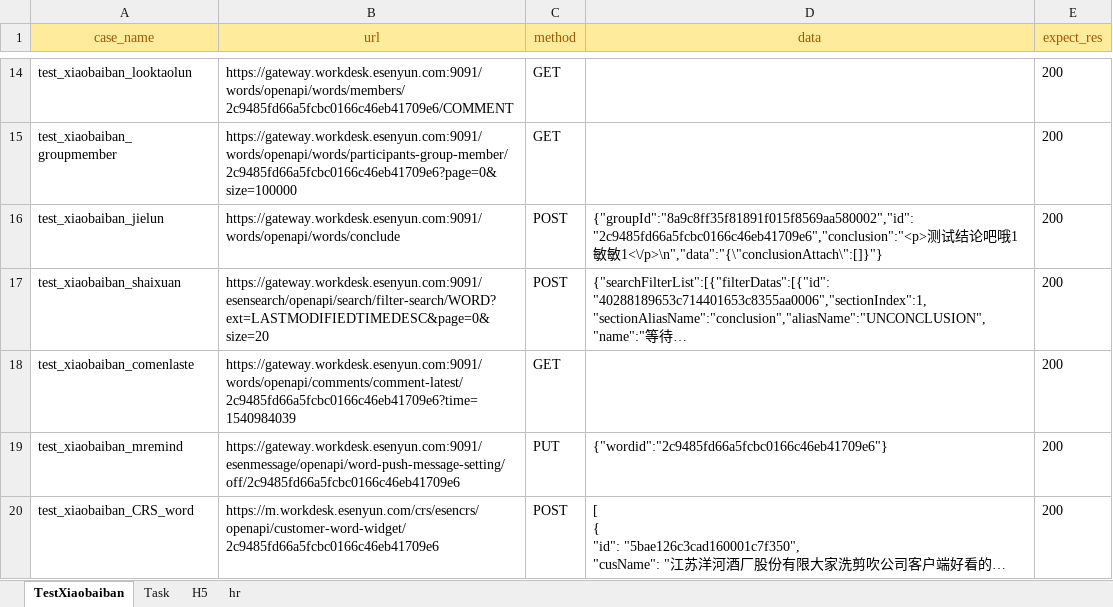
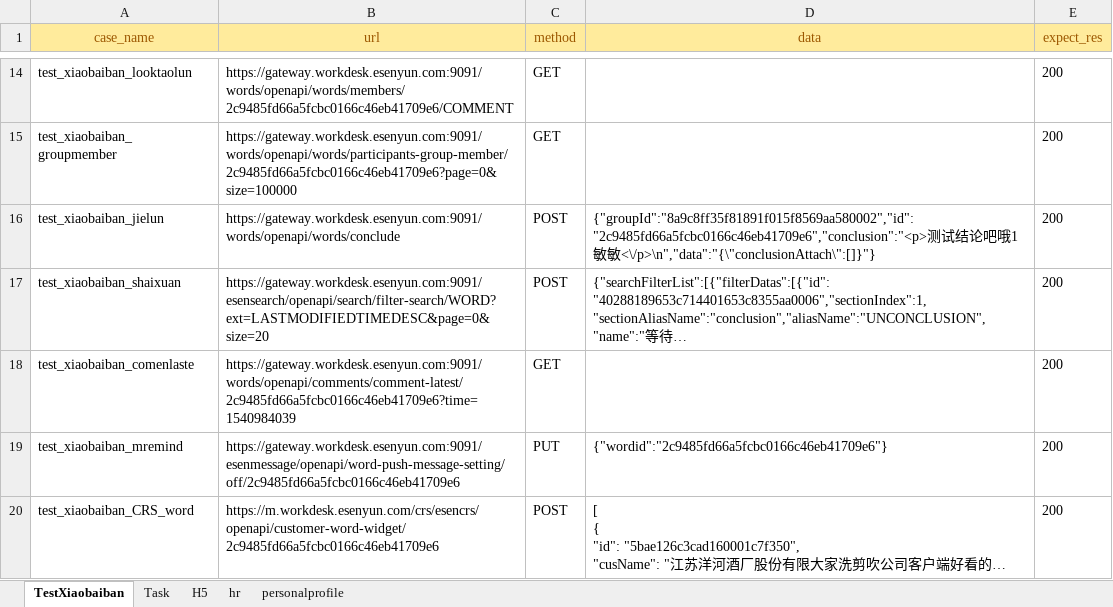
Before and after one commit to caoruihua/jiekou_yituanma, an Excel workbook: data/test_user_data.xlsx, sheet TestXiaobaiban, drawn as a sheet; only a part is shown, gaps mark what is left out; long unchanged cells end in …; values as stored, in another font and other column widths than the file's, no borders; the diff names each change by its address in the sheet, - before the commit and + after, or states it on an @@ line.

```diff
--- a/data/test_user_data.xlsx (sheet TestXiaobaiban)
+++ b/data/test_user_data.xlsx (sheet TestXiaobaiban)
+sheet tab: personalprofile
-D16 (data): …敏敏1<\/p>\n","data":"{\"conclusionAttach\":[]}"}
+D16 (data): …敏敏<\/p>\n","data":"{\"conclusionAttach\":[]}"}
```
Also changed, not shown: sheet H5, 4 other files.
